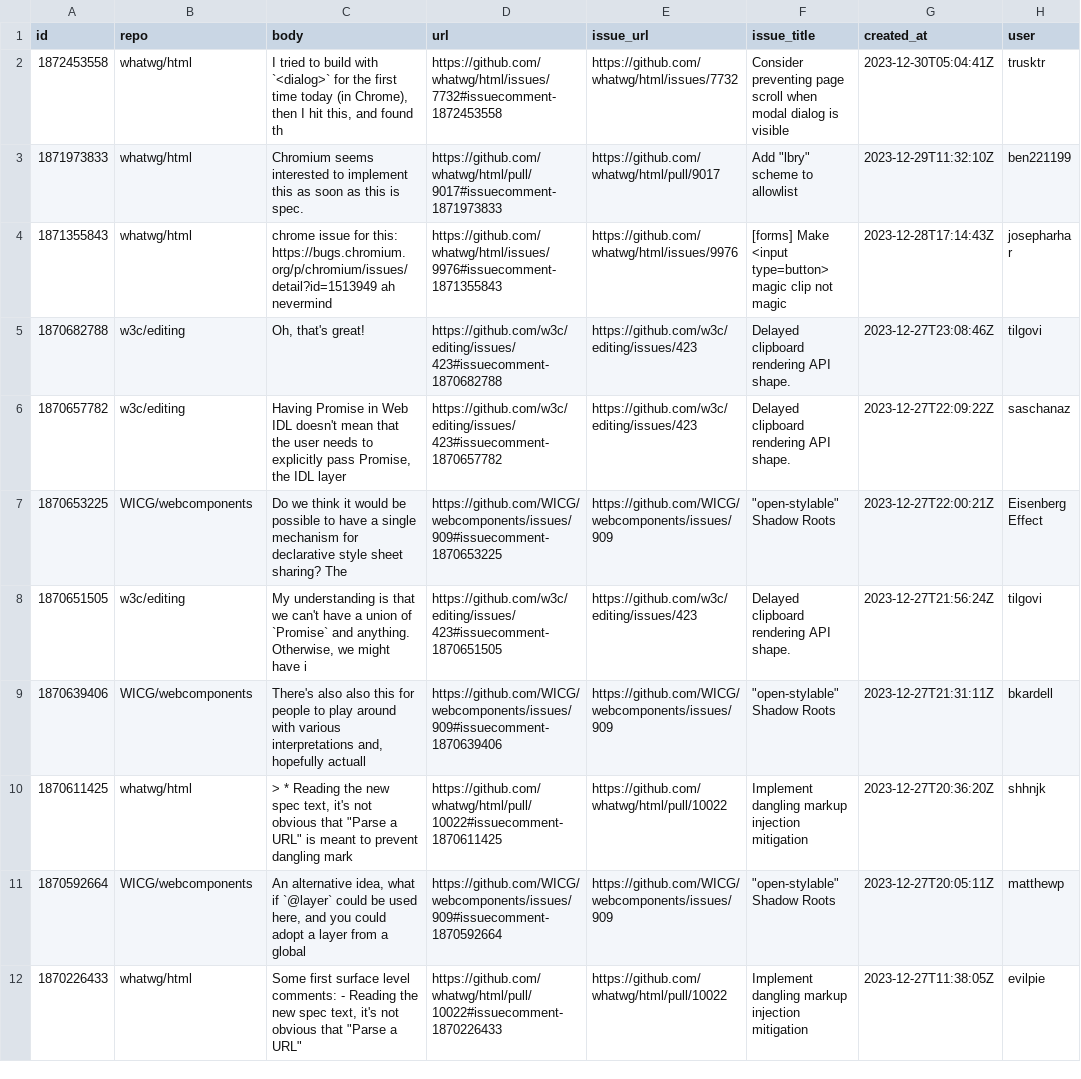
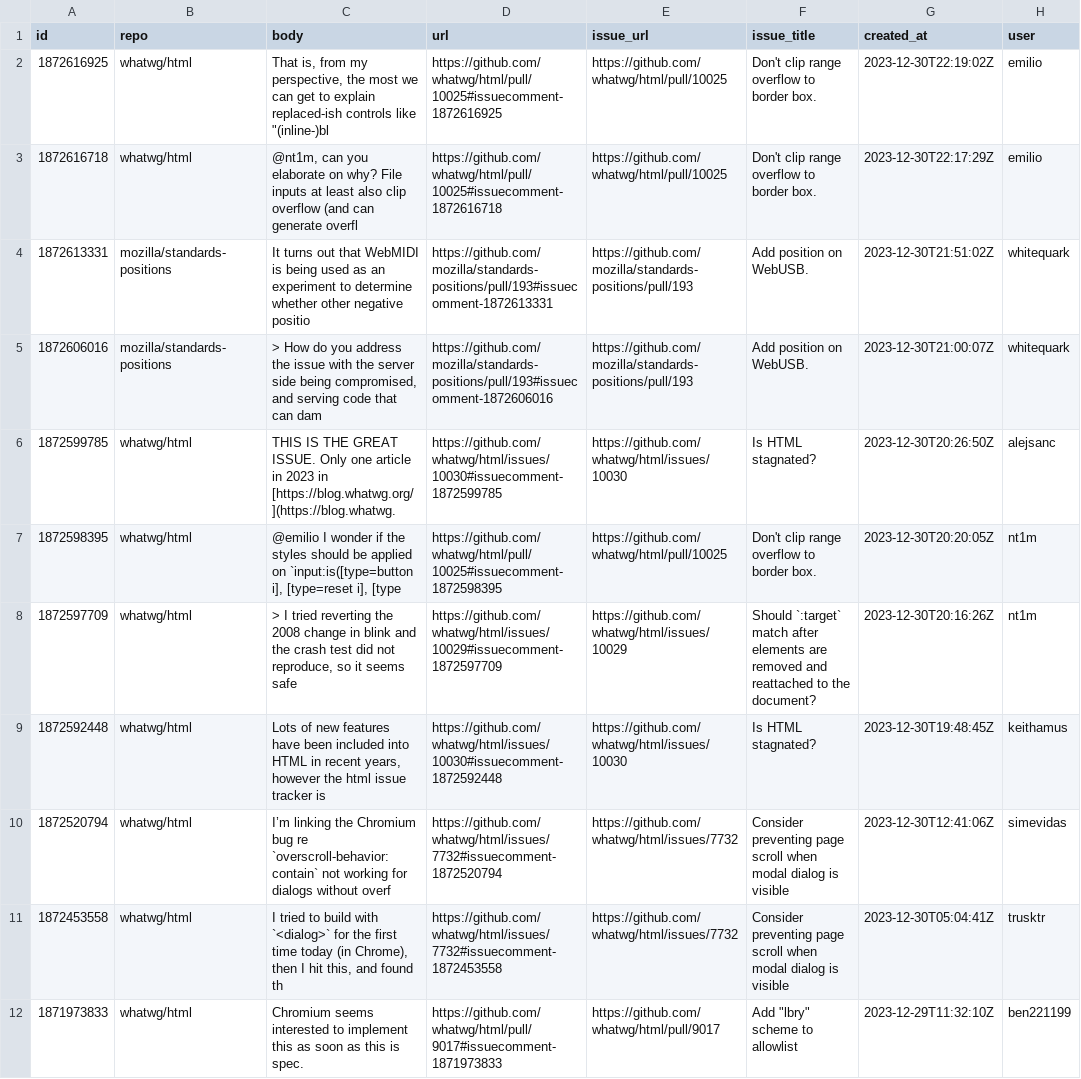
Before and after one commit to bgrins/compat-utils, a CSV file: output/all-comments.csv, drawn as a sheet; only a part is shown; the shorter side is filled out with more unchanged rows.

```diff
--- a/output/all-comments.csv
+++ b/output/all-comments.csv
@@ -1,2 +1,11 @@
 id,repo,body,url,issue_url,issue_title,created_at,user
+1872616925,whatwg/html,"That is, from my perspective, the most we can get to explain replaced-ish controls like ""(inline-)bl",https://github.com/whatwg/html/pull/10025#issuecomment-1872616925,https://github.com/whatwg/html/pull/10025,Don't clip range overflow to border box.,2023-12-30T22:19:02Z,emilio
+1872616718,whatwg/html,"@nt1m, can you elaborate on why?  File inputs at least also clip overflow (and can generate overfl",https://github.com/whatwg/html/pull/10025#issuecomment-1872616718,https://github.com/whatwg/html/pull/10025,Don't clip range overflow to border box.,2023-12-30T22:17:29Z,emilio
+1872613331,mozilla/standards-positions,It turns out that WebMIDI is being used as an experiment to determine whether other negative positio,https://github.com/mozilla/standards-positions/pull/193#issuecomment-1872613331,https://github.com/mozilla/standards-positions/pull/193,Add position on WebUSB.,2023-12-30T21:51:02Z,whitequark
+1872606016,mozilla/standards-positions,"> How do you address the issue with the server side being compromised, and serving code that can dam",https://github.com/mozilla/standards-positions/pull/193#issuecomment-1872606016,https://github.com/mozilla/standards-positions/pull/193,Add position on WebUSB.,2023-12-30T21:00:07Z,whitequark
+1872599785,whatwg/html,THIS IS THE GREAT ISSUE. Only one article in 2023 in [https://blog.whatwg.org/](https://blog.whatwg.,https://github.com/whatwg/html/issues/10030#issuecomment-1872599785,https://github.com/whatwg/html/issues/10030,Is HTML stagnated?,2023-12-30T20:26:50Z,alejsanc
+1872598395,whatwg/html,"@emilio I wonder if the styles should be applied on `input:is([type=button i], [type=reset i], [type",https://github.com/whatwg/html/pull/10025#issuecomment-1872598395,https://github.com/whatwg/html/pull/10025,Don't clip range overflow to border box.,2023-12-30T20:20:05Z,nt1m
+1872597709,whatwg/html,"> I tried reverting the 2008 change in blink and the crash test did not reproduce, so it seems safe ",https://github.com/whatwg/html/issues/10029#issuecomment-1872597709,https://github.com/whatwg/html/issues/10029,Should `:target` match after elements are removed and reattached to the document?,2023-12-30T20:16:26Z,nt1m
+1872592448,whatwg/html,"Lots of new features have been included into HTML in recent years, however the html issue tracker is",https://github.com/whatwg/html/issues/10030#issuecomment-1872592448,https://github.com/whatwg/html/issues/10030,Is HTML stagnated?,2023-12-30T19:48:45Z,keithamus
+1872520794,whatwg/html,I’m linking the Chromium bug re `overscroll-behavior: contain` not working for dialogs without overf,https://github.com/whatwg/html/issues/7732#issuecomment-1872520794,https://github.com/whatwg/html/issues/7732,Consider preventing page scroll when modal dialog is visible,2023-12-30T12:41:06Z,simevidas
 1872453558,whatwg/html,"I tried to build with `<dialog>` for the first time today (in Chrome), then I hit this, and found th",https://github.com/whatwg/html/issues/7732#issuecomment-1872453558,https://github.com/whatwg/html/issues/7732,Consider preventing page scroll when modal dialog is visible,2023-12-30T05:04:41Z,trusktr
```
Also changed, not shown: output/WICG-webcomponents.csv, output/mozilla-standards-positions-prs.csv, 2 other files.
